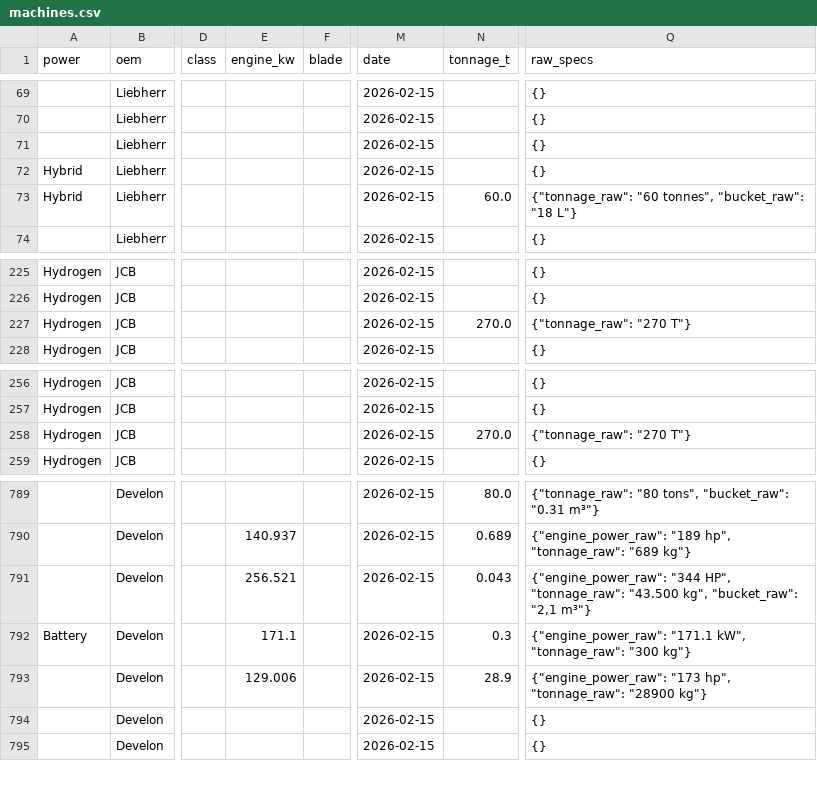
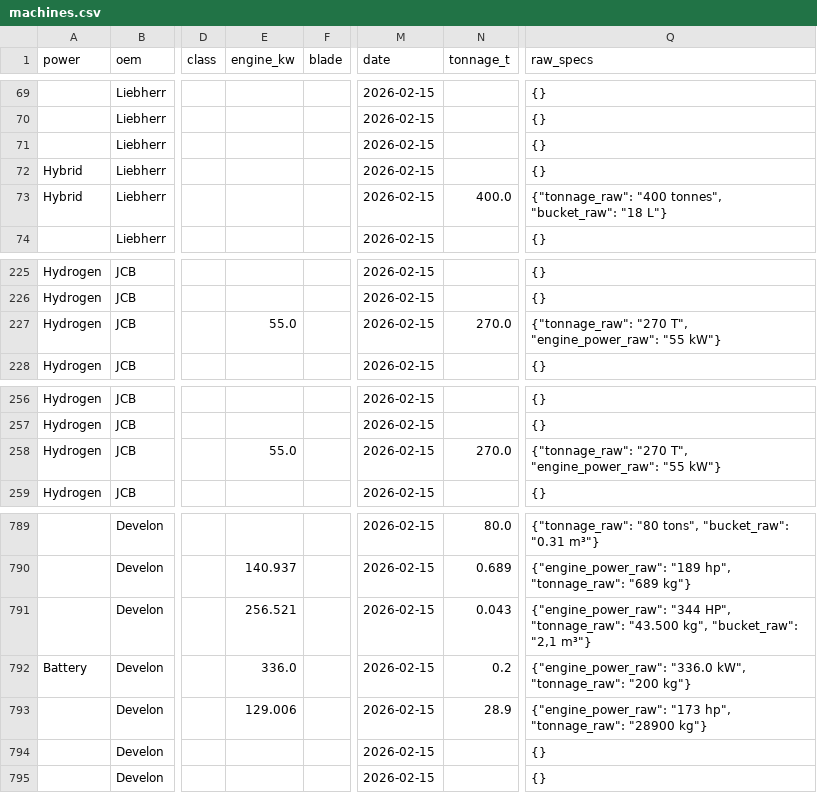
Before and after one commit to athanius07/Carbon-redution-machine-tracking-original, a CSV file: data/machines.csv, drawn as a sheet; only a part is shown, gaps mark what is left out; the diff covers the shown part only; the diff names each change by its address in the sheet, - before the commit and + after, or states it on an @@ line.

```diff
--- a/data/machines.csv
+++ b/data/machines.csv
-N73 (tonnage_t): 60.0
+N73 (tonnage_t): 400.0
-Q73 (raw_specs): {"tonnage_raw": "60 tonnes", "bucket_raw":…
+Q73 (raw_specs): {"tonnage_raw": "400 tonnes", "bucket_raw":…
-E227 (engine_kw): (empty)
+E227 (engine_kw): 55.0
-Q227 (raw_specs): {"tonnage_raw": "270 T"}
+Q227 (raw_specs): {"tonnage_raw": "270 T", "engine_power_raw": "55 kW"}
-E258 (engine_kw): (empty)
+E258 (engine_kw): 55.0
-Q258 (raw_specs): {"tonnage_raw": "270 T"}
+Q258 (raw_specs): {"tonnage_raw": "270 T", "engine_power_raw": "55 kW"}
-E792 (engine_kw): 171.1
+E792 (engine_kw): 336.0
-N792 (tonnage_t): 0.3
+N792 (tonnage_t): 0.2
-Q792 (raw_specs): {"engine_power_raw": "171.1 kW", "tonnage_raw": "300 kg"}
+Q792 (raw_specs): {"engine_power_raw": "336.0 kW", "tonnage_raw": "200 kg"}
```
Also changed, not shown: 22 edited cells elsewhere in this file, 1 other file.
